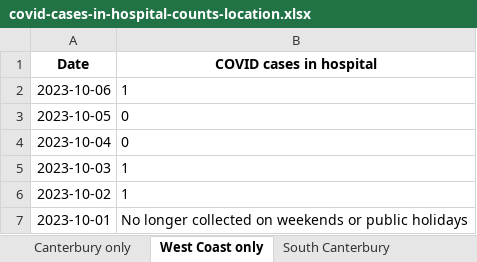
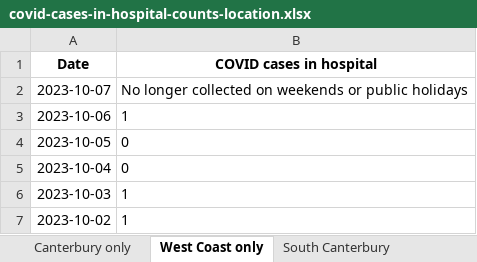
Before and after one commit to minhealthnz/nz-covid-data, an Excel workbook: cases/covid-cases-in-hospital-counts-location.xlsx, sheet West Coast only, drawn as a sheet; only a part is shown; the shorter side is filled out with more unchanged rows; values as stored, in another font and other column widths than the file's, no borders; the diff names each change by its address in the sheet, - before the commit and + after, or states it on an @@ line.

```diff
--- a/cases/covid-cases-in-hospital-counts-location.xlsx (sheet West Coast only)
+++ b/cases/covid-cases-in-hospital-counts-location.xlsx (sheet West Coast only)
+row 2: 2023-10-07 | No longer collected on weekends or public holidays
```
Also changed, not shown: sheet All districts, sheet Tairawhiti, sheet Wairarapa, sheet Whanganui, sheet South Canterbury, sheet Lakes, 17 more sheets, cases/covid-cases-counts-location.xlsx, 3 other files.
